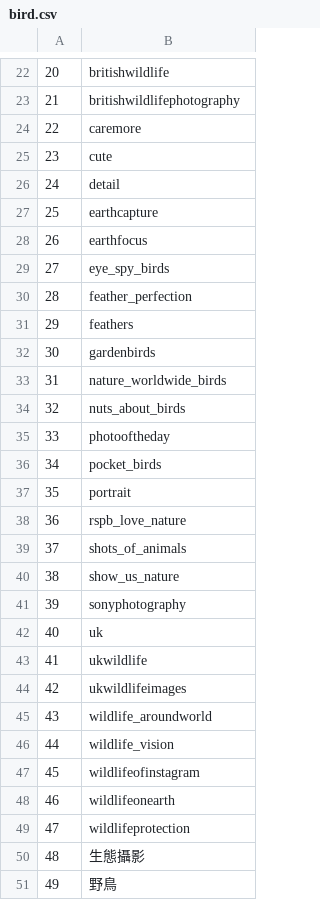
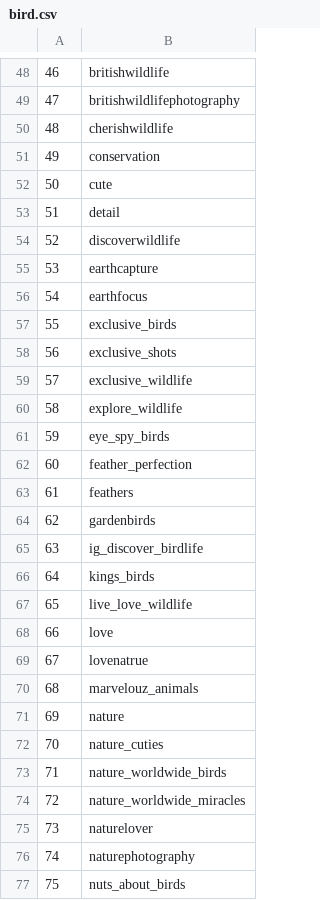
Before and after one commit to hsi-cy/insta_cap_generator, a CSV file: bird.csv, drawn as a sheet; only a part is shown, gaps mark what is left out; the shorter side is filled out with more unchanged rows; addresses are those after the commit; the diff covers the shown part only; the diff names each change by its address in the sheet, - before the commit and + after, or states it on an @@ line.

Commit message:
update birds' hashtags

```diff
--- a/bird.csv
+++ b/bird.csv
@@ column A renumbered from row 7 down @@
-B50: caremore
+B50: cherishwildlife
+row 51: 49 | conservation
+row 54: 52 | discoverwildlife
+row 57: 55 | exclusive_birds
+row 58: 56 | exclusive_shots
+row 59: 57 | exclusive_wildlife
+row 60: 58 | explore_wildlife
+row 65: 63 | ig_discover_birdlife
+row 66: 64 | kings_birds
+row 67: 65 | live_love_wildlife
+row 68: 66 | love
+row 69: 67 | lovenatrue
+row 70: 68 | marvelouz_animals
+row 71: 69 | nature
+row 72: 70 | nature_cuties
+row 74: 72 | nature_worldwide_miracles
+row 75: 73 | naturelover
+row 76: 74 | naturephotography
```
Also changed, not shown: 40 added rows elsewhere in this file, 3 other files.
